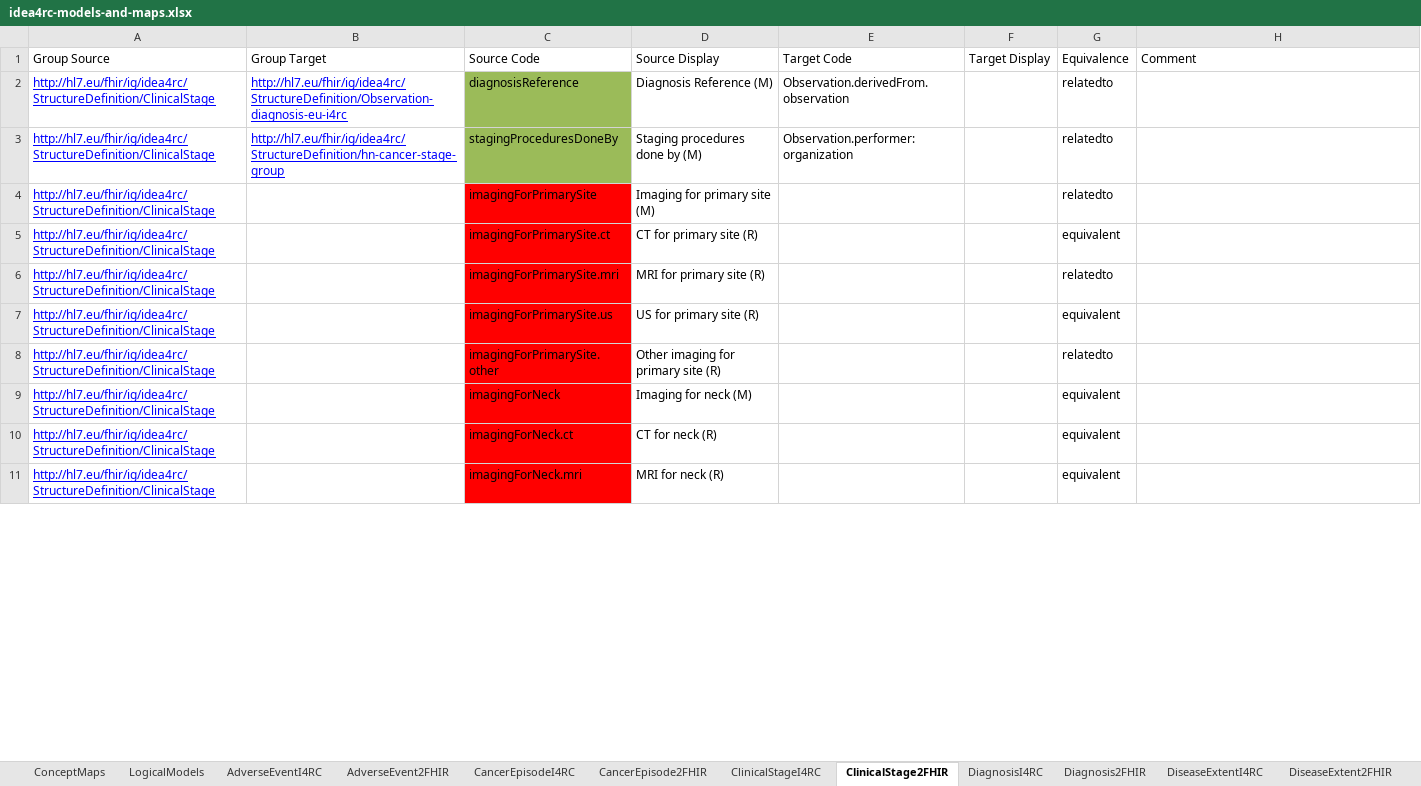
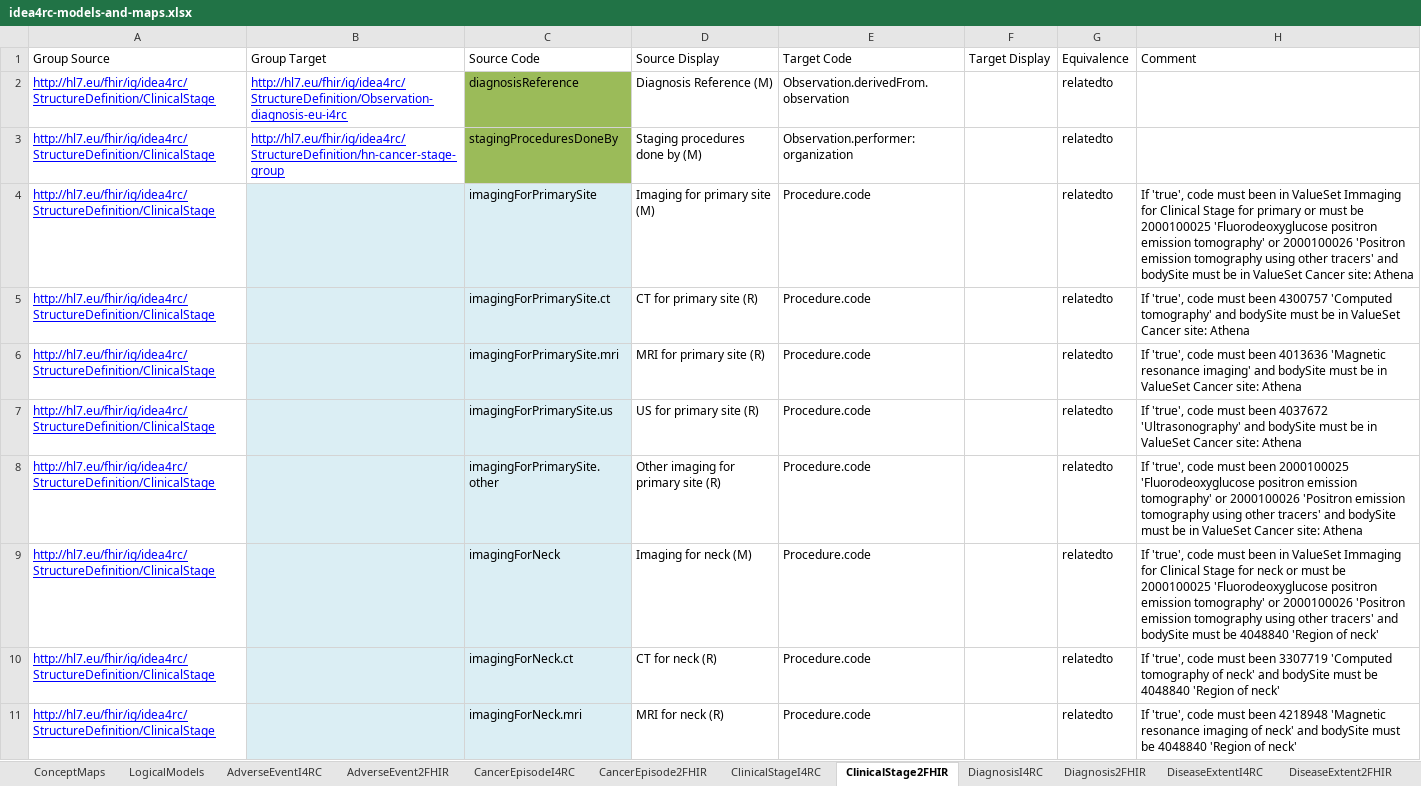
Before and after one commit to hl7-eu/idea4rc, an Excel workbook: src-models/idea4rc-models-and-maps.xlsx, sheet ClinicalStage2FHIR, drawn as a sheet; only a part is shown; values as stored, in another font and other column widths than the file's, no borders; the diff covers the shown part only; the diff names each change by its address in the sheet, - before the commit and + after, or states it on an @@ line.

```diff
--- a/src-models/idea4rc-models-and-maps.xlsx (sheet ClinicalStage2FHIR)
+++ b/src-models/idea4rc-models-and-maps.xlsx (sheet ClinicalStage2FHIR)
-B4:B11 fill: none
+B4:B11 fill: #DBEEF4
-C4:C11 fill: #FF0000
+C4:C11 fill: #DBEEF4
-E4:E11 (Target Code): (empty)
+E4:E11 (Target Code): Procedure.code
-H4 (Comment): (empty)
+H4 (Comment): If 'true', code must been in ValueSet Immaging for Clinical Stage for primary or must be 2000100025 'Fluorodeoxyglucose positron emission tomography' or 2000100026 'Positron emission tomography using other tracers' and bodySite must be in ValueSet Cancer site: Athena
-G5 (Equivalence): equivalent
+G5 (Equivalence): relatedto
-H5 (Comment): (empty)
+H5 (Comment): If 'true', code must been 4300757 'Computed tomography' and bodySite must be in ValueSet Cancer site: Athena
-H6 (Comment): (empty)
+H6 (Comment): If 'true', code must been 4013636 'Magnetic resonance imaging' and bodySite must be in ValueSet Cancer site: Athena
-G7 (Equivalence): equivalent
+G7 (Equivalence): relatedto
-H7 (Comment): (empty)
+H7 (Comment): If 'true', code must been 4037672 'Ultrasonography' and bodySite must be in ValueSet Cancer site: Athena
-H8 (Comment): (empty)
+H8 (Comment): If 'true', code must been 2000100025 'Fluorodeoxyglucose positron emission tomography' or 2000100026 'Positron emission tomography using other tracers' and bodySite must be in ValueSet Cancer site: Athena
-G9:G11 (Equivalence): equivalent
+G9:G11 (Equivalence): relatedto
-H9 (Comment): (empty)
+H9 (Comment): If 'true', code must been in ValueSet Immaging for Clinical Stage for neck or must be 2000100025 'Fluorodeoxyglucose positron emission tomography' or 2000100026 'Positron emission tomography using other tracers' and bodySite must be 4048840 'Region of neck'
-H10 (Comment): (empty)
+H10 (Comment): If 'true', code must been 3307719 'Computed tomography of neck' and bodySite must be 4048840 'Region of neck'
-H11 (Comment): (empty)
+H11 (Comment): If 'true', code must been 4218948 'Magnetic resonance imaging of neck' and bodySite must be 4048840 'Region of neck'
```
Also changed, not shown: 34 edited cells and cell formats elsewhere in this sheet, sheet Surgery2FHIR, sheet GeneticTestExpression2FHIR, sheet PathologicalStage2FHIR, sheet SystemicTreatment2FHIR, sheet Radiotherapy2FHIR, sheet DiseaseExtent2FHIR, 7 more sheets.
